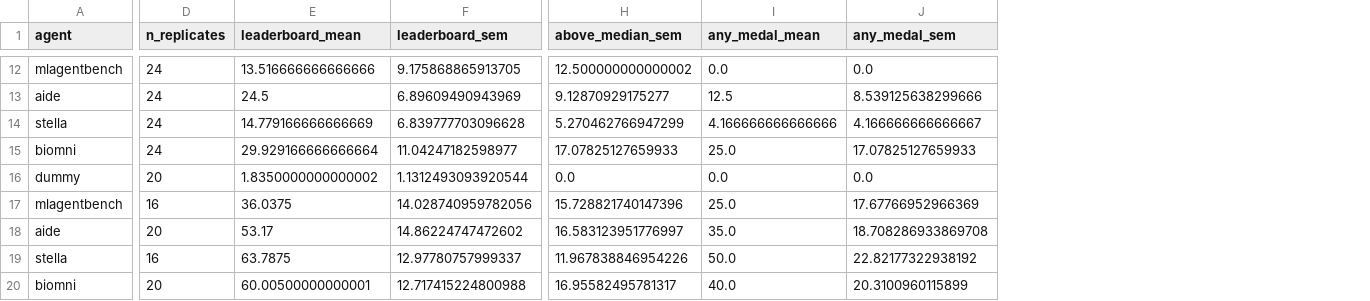
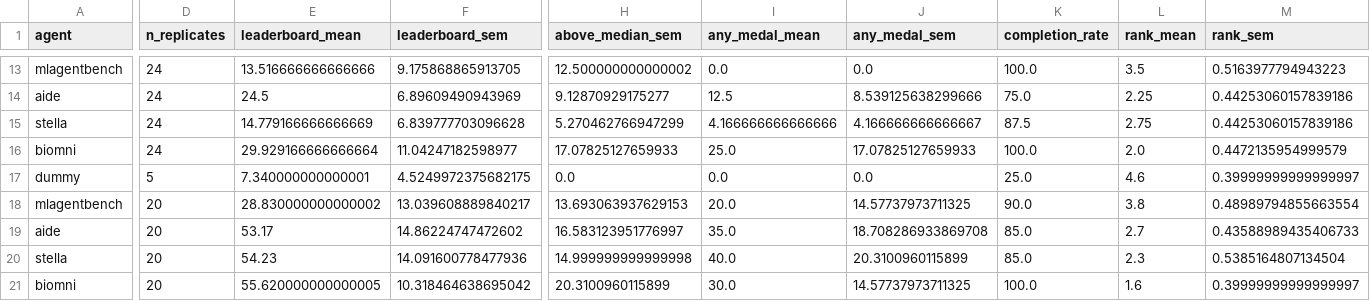
Before and after one commit to science-machine/biomlbench, a CSV file: scripts/analysis_outputs/subdomain_statistics.csv, drawn as a sheet; only a part is shown, gaps mark what is left out; removed rows and columns are numbered as before the commit, all else as after; rows hold the shown columns only; the diff covers the shown part only; the diff names each change by its address in the sheet, - before the commit and + after, or states it on an @@ line.

```diff
--- a/scripts/analysis_outputs/subdomain_statistics.csv
+++ b/scripts/analysis_outputs/subdomain_statistics.csv
+column K (completion_rate), rows 13-17: 100.0 | 75.0 | 87.5 | 100.0 | 25.0; row 19: 85.0; row 21: 100.0
+column L (rank_mean), rows 13-17: 3.5 | 2.25 | 2.75 | 2.0 | 4.6; row 19: 2.7; row 21: 1.6
+column M (rank_sem), rows 13-17: 0.5163977794943223 | 0.44253060157839186 | 0.44253060157839186 | 0.4472135954999579 | 0.39999999999999997; row 19: 0.43588989435406733; row 21: 0.39999999999999997
-D17 (n_replicates): 20
+D17 (n_replicates): 5
-E17 (leaderboard_mean): 1.8350000000000002
+E17 (leaderboard_mean): 7.340000000000001
-F17 (leaderboard_sem): 1.1312493093920544
+F17 (leaderboard_sem): 4.5249972375682175
-row 17: mlagentbench | 16 | 36.0375 | 14.028740959782056 | 15.728821740147396 | 25.0 | 17.67766952966369
+row 18: mlagentbench | 20 | 28.830000000000002 | 13.039608889840217 | 13.693063937629153 | 20.0 | 14.57737973711325 | 90.0 | 3.8 | 0.48989794855663554
-row 19: stella | 16 | 63.7875 | 12.97780757999337 | 11.967838846954226 | 50.0 | 22.82177322938192
+row 20: stella | 20 | 54.23 | 14.091600778477936 | 14.999999999999998 | 40.0 | 20.3100960115899 | 85.0 | 2.3 | 0.5385164807134504
-E21 (leaderboard_mean): 60.00500000000001
+E21 (leaderboard_mean): 55.620000000000005
-F21 (leaderboard_sem): 12.717415224800988
+F21 (leaderboard_sem): 10.318464638695042
-H21 (above_median_sem): 16.95582495781317
+H21 (above_median_sem): 20.3100960115899
-I21 (any_medal_mean): 40.0
+I21 (any_medal_mean): 30.0
-J21 (any_medal_sem): 20.3100960115899
+J21 (any_medal_sem): 14.57737973711325
```
Also changed, not shown: 1 added row and 27 edited cells elsewhere in this file, scripts/analysis_outputs/overall_statistics.csv, 27 other files.
